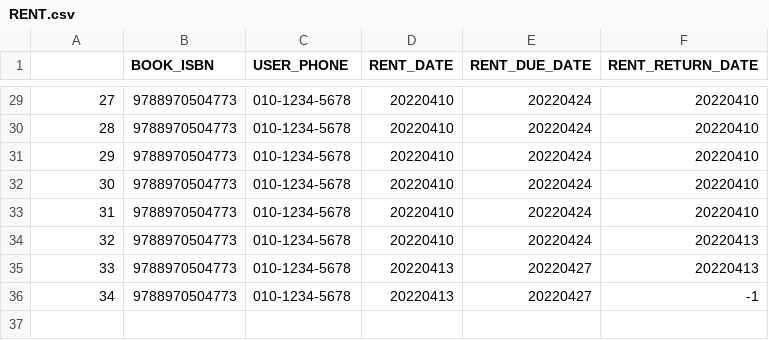
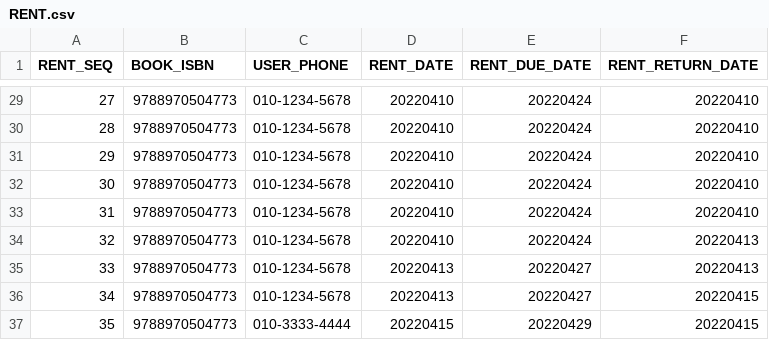
Before and after one commit to 2sjin/BookManager_Py, a CSV file: csv/RENT.csv, drawn as a sheet; only a part is shown, gaps mark what is left out; the diff names each change by its address in the sheet, - before the commit and + after, or states it on an @@ line.

Commit message:
도서 대여/반납 시, 공백 또는 존재하지 않는 전화번호/ISBN 입력에 대한 예외 처리

```diff
--- a/csv/RENT.csv
+++ b/csv/RENT.csv
@@ column A (RENT_SEQ) renumbered in row 1 @@
-F36 (RENT_RETURN_DATE): -1
+F36 (RENT_RETURN_DATE): 20220415
+row 37: 35 | 9788970504773 | 010-3333-4444 | 20220415 | 20220429 | 20220415
```
Also changed, not shown: csv/USER.csv, 1 other file.
